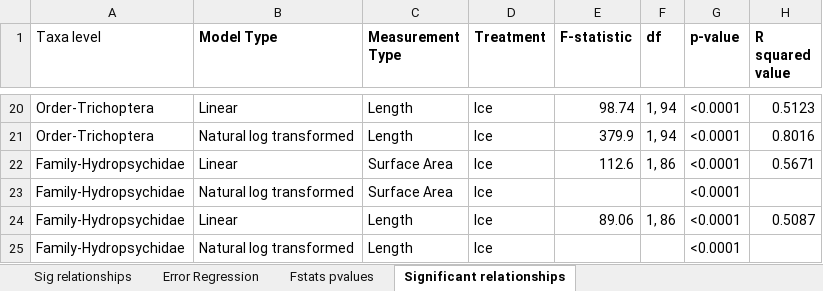
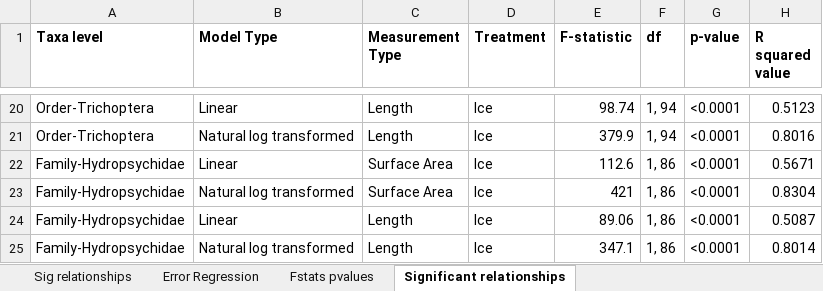
Before and after one commit to rprok002/Reproducible-Science, an Excel workbook: Regression Analysis/Final project/Summary.xlsx, sheet Significant relationships, drawn as a sheet; only a part is shown, gaps mark what is left out; values as stored, in another font and other column widths than the file's, no borders; the diff names each change by its address in the sheet, - before the commit and + after, or states it on an @@ line.

Commit message:
altered excel table

```diff
--- a/Regression Analysis/Final project/Summary.xlsx (sheet Significant relationships)
+++ b/Regression Analysis/Final project/Summary.xlsx (sheet Significant relationships)
-A1 bold: off
+A1 bold: on
-E23 (F-statistic): (empty)
+E23 (F-statistic): 421
-F23 (df): (empty)
+F23 (df): 1, 86
-H23 (R squared value): (empty)
+H23 (R squared value): 0.8304
-E25 (F-statistic): (empty)
+E25 (F-statistic): 347.1
-F25 (df): (empty)
+F25 (df): 1, 86
-H25 (R squared value): (empty)
+H25 (R squared value): 0.8014
```
